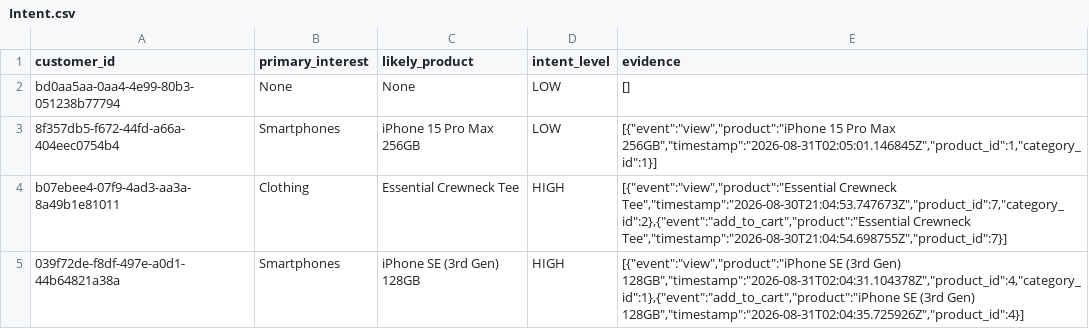
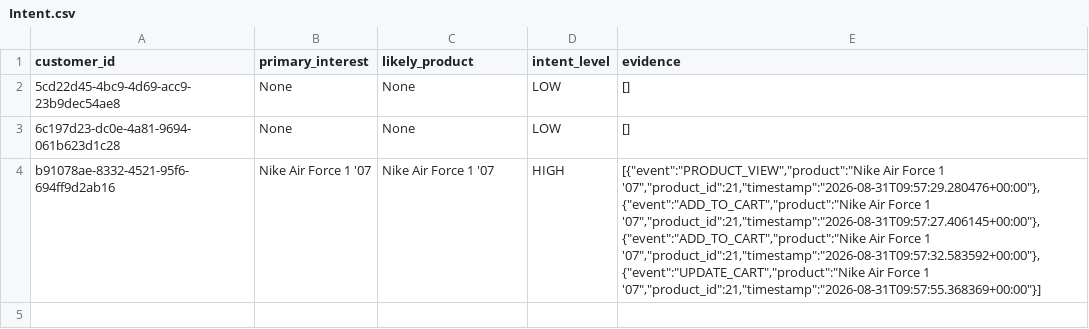
Before and after one commit to thiruveedhulaMANAS/testing_folder, a CSV file: Intent/Intent.csv, drawn as a sheet; removed rows and columns are numbered as before the commit, all else as after; the diff names each change by its address in the sheet, - before the commit and + after, or states it on an @@ line.

Commit message:
Update Intent.csv

```diff
--- a/Intent/Intent.csv
+++ b/Intent/Intent.csv
+row 2: 5cd22d45-4bc9-4d69-acc9-23b9dec54ae8 | None | None | LOW | []
-A3 (customer_id): bd0aa5aa-0aa4-4e99-80b3-051238b77794
+A3 (customer_id): 6c197d23-dc0e-4a81-9694-061b623d1c28
-row 3: 8f357db5-f672-44fd-a66a-404eec0754b4 | Smartphones | iPhone 15 Pro Max 256GB | LOW | [{"event":"view","product":"iPhone 15 Pro Max 256GB","timestamp":"2026-08-31T02:05:01.146845Z","product_id":1,"category_id":1}]
-row 4: b07ebee4-07f9-4ad3-aa3a-8a49b1e81011 | Clothing | Essential Crewneck Tee | HIGH | [{"event":"view","product":"Essential Crewneck Tee","timestamp":"2026-08-30T21:04:53.747673Z","product_id":7,"category_id":2},{"event":"add_to_cart","product":"Essential Crewneck Tee","timestamp":"2026-08-30T21:04:54.698755Z","product_id":7}]
-row 5: 039f72de-f8df-497e-a0d1-44b64821a38a | Smartphones | iPhone SE (3rd Gen) 128GB | HIGH | [{"event":"view","product":"iPhone SE (3rd Gen) 128GB","timestamp":"2026-08-31T02:04:31.104378Z","product_id":4,"category_id":1},{"event":"add_to_cart","product":"iPhone SE (3rd Gen) 128GB","timestamp":"2026-08-31T02:04:35.725926Z","product_id":4}]
+row 4: b91078ae-8332-4521-95f6-694ff9d2ab16 | Nike Air Force 1 '07 | Nike Air Force 1 '07 | HIGH | [{"event":"PRODUCT_VIEW","product":"Nike Air Force 1 '07","product_id":21,"timestamp":"2026-08-31T09:57:29.280476+00:00"},{"event":"ADD_TO_CART","product":"Nike Air Force 1 '07","product_id":21,"timestamp":"2026-08-31T09:57:27.406145+00:00"},{"event":"ADD_TO_CART","product":"Nike Air Force 1 '07","product_id":21,"timestamp":"2026-08-31T09:57:32.583592+00:00"},{"event":"UPDATE_CART","product":"Nike Air Force 1 '07","product_id":21,"timestamp":"2026-08-31T09:57:55.368369+00:00"}]
```
